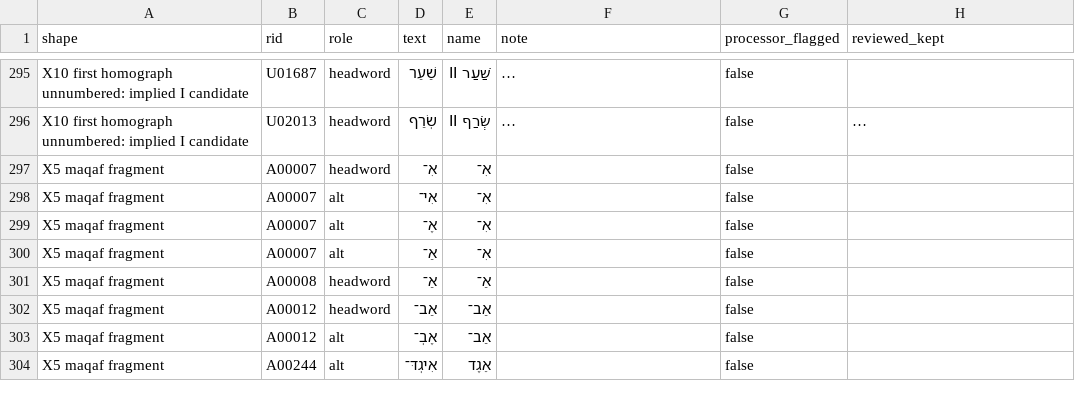
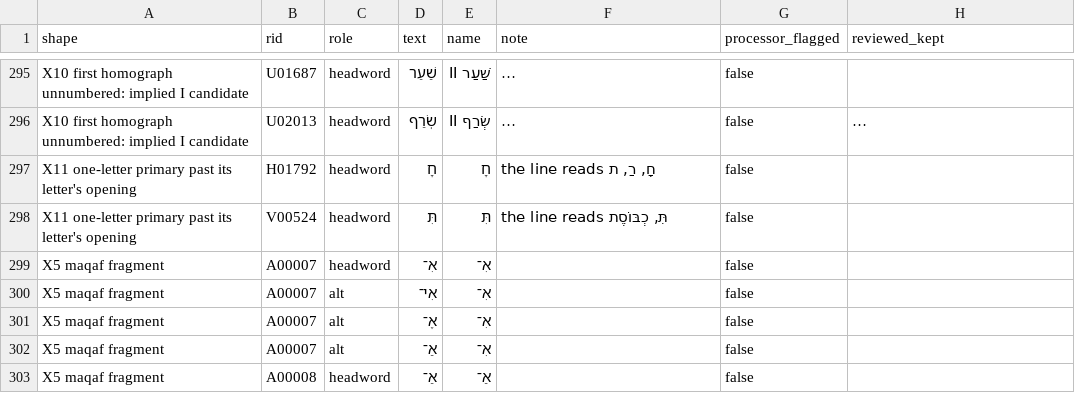
Before and after one commit to UniquePixels/jastrow, a CSV file: docs/reports/headword-issues.csv, drawn as a sheet; only a part is shown, gaps mark what is left out; the shorter side is filled out with more unchanged rows; long unchanged cells end in …; the diff names each change by its address in the sheet, - before the commit and + after, or states it on an @@ line.

```diff
--- a/docs/reports/headword-issues.csv
+++ b/docs/reports/headword-issues.csv
+row 297: X11 one-letter primary past its letter's opening | H01792 | headword | חָ | חָ | the line reads חָ, רַ, ת | false
+row 298: X11 one-letter primary past its letter's opening | V00524 | headword | תִּ | תִּ | the line reads תִּ, כְבּוֹסֶת | false
```
Also changed, not shown: 3 other files.
